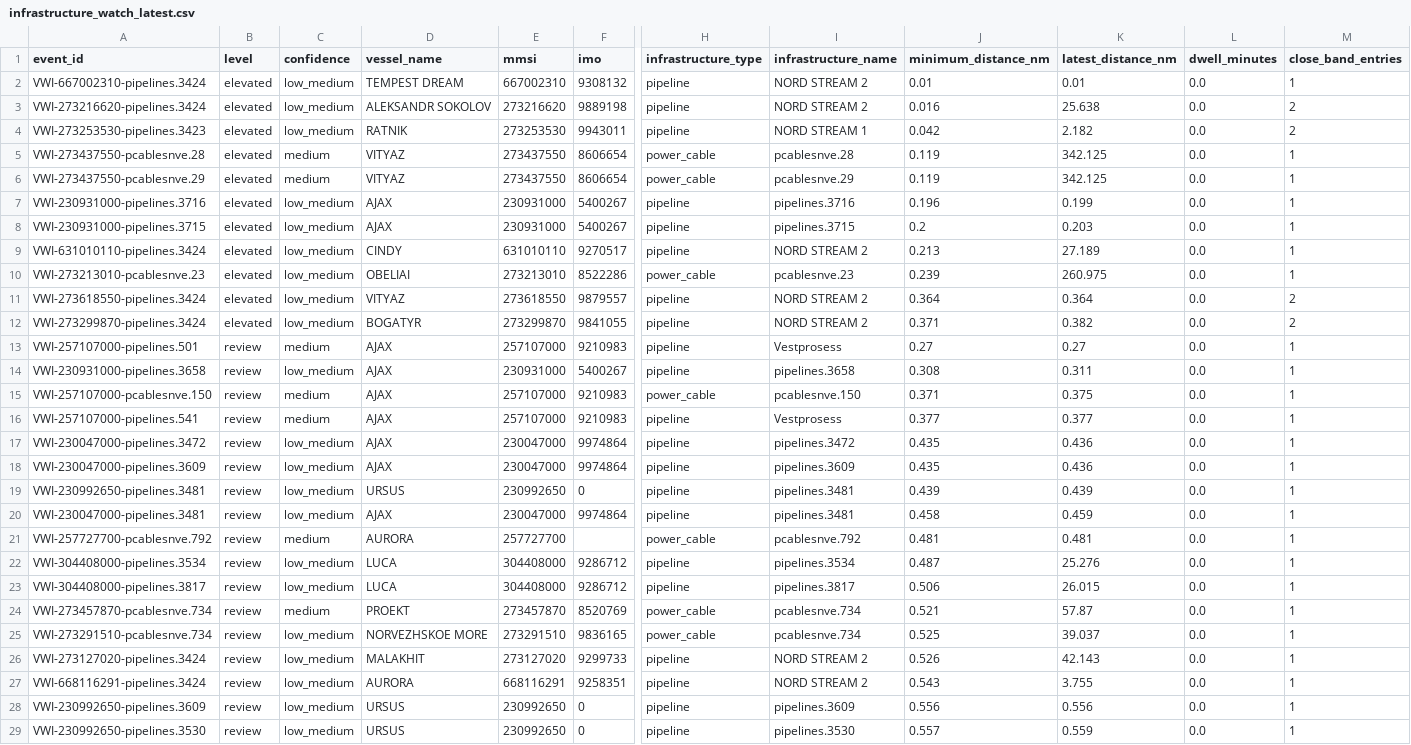
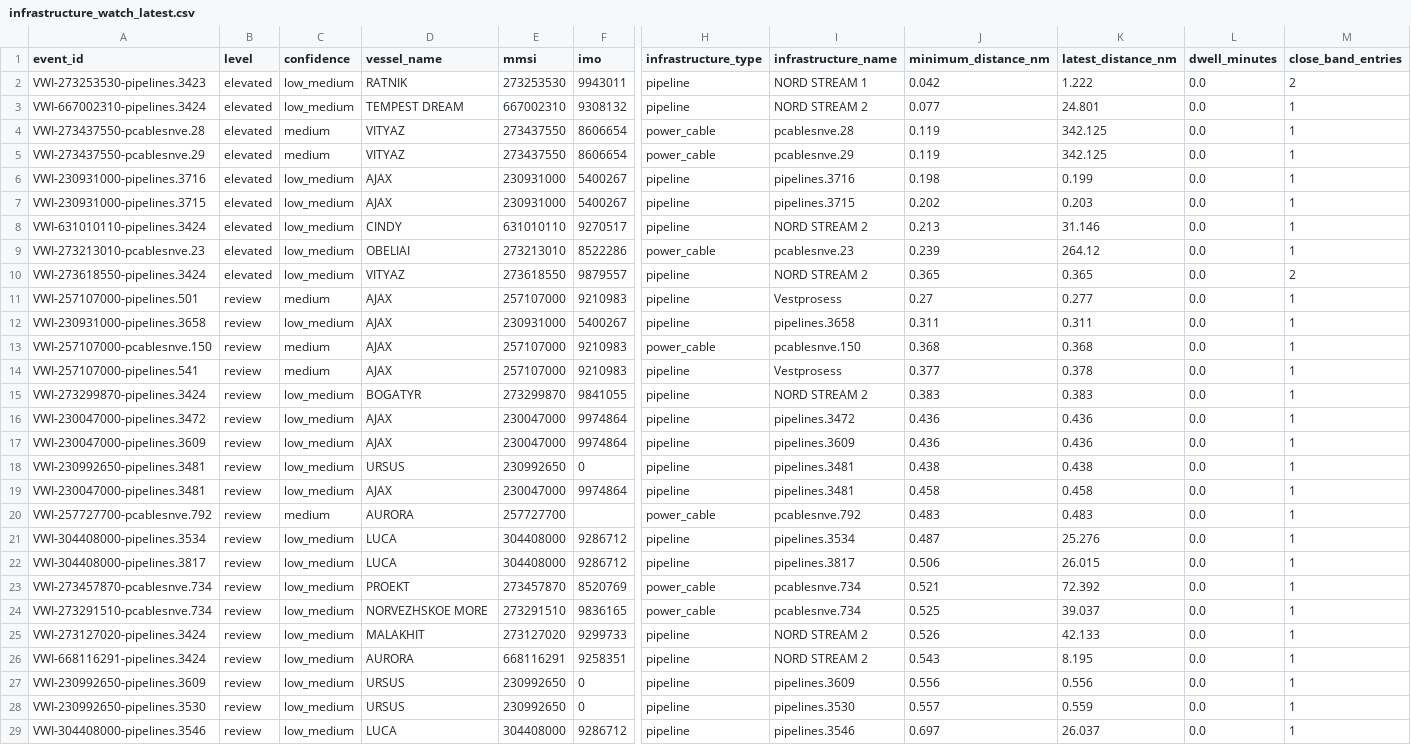
Before and after one commit to mowlsint/VoodooWhiskers, a CSV file: public/downloads/infrastructure_watch_latest.csv, drawn as a sheet; only a part is shown, gaps mark what is left out; the shorter side is filled out with more unchanged rows; removed rows and columns are numbered as before the commit, all else as after; rows hold the shown columns only; the diff names each change by its address in the sheet, - before the commit and + after, or states it on an @@ line.

```diff
--- a/public/downloads/infrastructure_watch_latest.csv
+++ b/public/downloads/infrastructure_watch_latest.csv
-row 2: VWI-667002310-pipelines.3424 | elevated | low_medium | TEMPEST DREAM | 667002310 | 9308132 | pipeline | NORD STREAM 2 | 0.01 | 0.01 | 0.0 | 1
-row 3: VWI-273216620-pipelines.3424 | elevated | low_medium | ALEKSANDR SOKOLOV | 273216620 | 9889198 | pipeline | NORD STREAM 2 | 0.016 | 25.638 | 0.0 | 2
-K2 (latest_distance_nm): 2.182
+K2 (latest_distance_nm): 1.222
+row 3: VWI-667002310-pipelines.3424 | elevated | low_medium | TEMPEST DREAM | 667002310 | 9308132 | pipeline | NORD STREAM 2 | 0.077 | 24.801 | 0.0 | 1
-J6 (minimum_distance_nm): 0.196
+J6 (minimum_distance_nm): 0.198
-J7 (minimum_distance_nm): 0.2
+J7 (minimum_distance_nm): 0.202
-K8 (latest_distance_nm): 27.189
+K8 (latest_distance_nm): 31.146
-K9 (latest_distance_nm): 260.975
+K9 (latest_distance_nm): 264.12
-J10 (minimum_distance_nm): 0.364
+J10 (minimum_distance_nm): 0.365
-K10 (latest_distance_nm): 0.364
+K10 (latest_distance_nm): 0.365
-row 12: VWI-273299870-pipelines.3424 | elevated | low_medium | BOGATYR | 273299870 | 9841055 | pipeline | NORD STREAM 2 | 0.371 | 0.382 | 0.0 | 2
-K11 (latest_distance_nm): 0.27
+K11 (latest_distance_nm): 0.277
-J12 (minimum_distance_nm): 0.308
+J12 (minimum_distance_nm): 0.311
-J13 (minimum_distance_nm): 0.371
+J13 (minimum_distance_nm): 0.368
-K13 (latest_distance_nm): 0.375
+K13 (latest_distance_nm): 0.368
-K14 (latest_distance_nm): 0.377
+K14 (latest_distance_nm): 0.378
+row 15: VWI-273299870-pipelines.3424 | review | low_medium | BOGATYR | 273299870 | 9841055 | pipeline | NORD STREAM 2 | 0.383 | 0.383 | 0.0 | 1
-J16:J17 (minimum_distance_nm): 0.435
+J16:J17 (minimum_distance_nm): 0.436
-J18 (minimum_distance_nm): 0.439
+J18 (minimum_distance_nm): 0.438
-K18 (latest_distance_nm): 0.439
+K18 (latest_distance_nm): 0.438
-K19 (latest_distance_nm): 0.459
+K19 (latest_distance_nm): 0.458
-J20 (minimum_distance_nm): 0.481
+J20 (minimum_distance_nm): 0.483
-K20 (latest_distance_nm): 0.481
+K20 (latest_distance_nm): 0.483
-C23 (confidence): medium
+C23 (confidence): low_medium
-K23 (latest_distance_nm): 57.87
+K23 (latest_distance_nm): 72.392
-K25 (latest_distance_nm): 42.143
+K25 (latest_distance_nm): 42.133
-K26 (latest_distance_nm): 3.755
+K26 (latest_distance_nm): 8.195
```
Also changed, not shown: public/downloads/voi_list_latest.csv, 24 other files.
